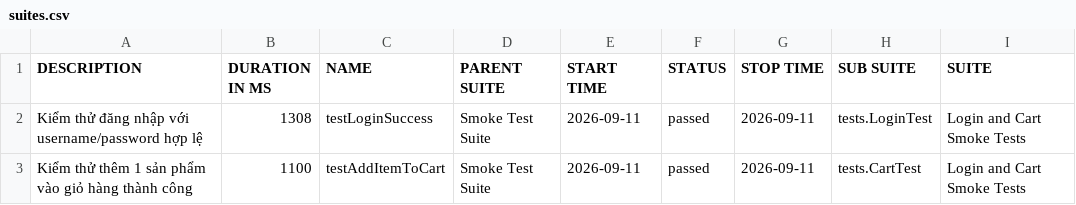
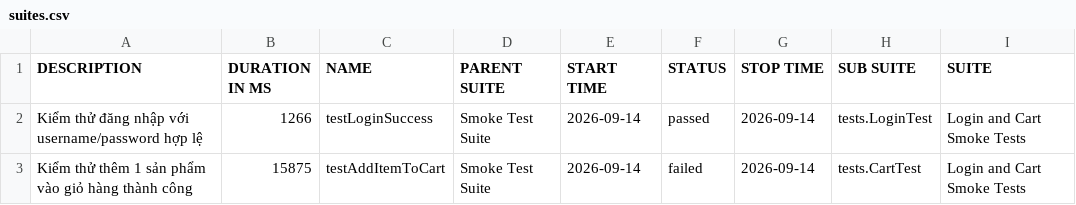
Before and after one commit to binhnguyen1406/buoi11, a CSV file: data/suites.csv, drawn as a sheet; only a part is shown; the diff names each change by its address in the sheet, - before the commit and + after, or states it on an @@ line.

```diff
--- a/data/suites.csv
+++ b/data/suites.csv
-B2 (DURATION IN MS): 1308
+B2 (DURATION IN MS): 1266
-E2:E3 (START TIME): 2026-09-11
+E2:E3 (START TIME): 2026-09-14
-G2:G3 (STOP TIME): 2026-09-11
+G2:G3 (STOP TIME): 2026-09-14
-B3 (DURATION IN MS): 1100
+B3 (DURATION IN MS): 15875
-F3 (STATUS): passed
+F3 (STATUS): failed
```
Also changed, not shown: 37 other files.
